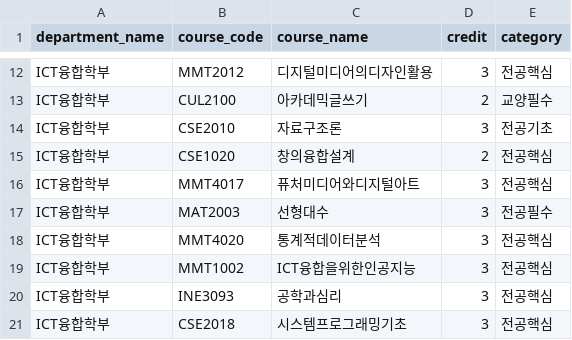
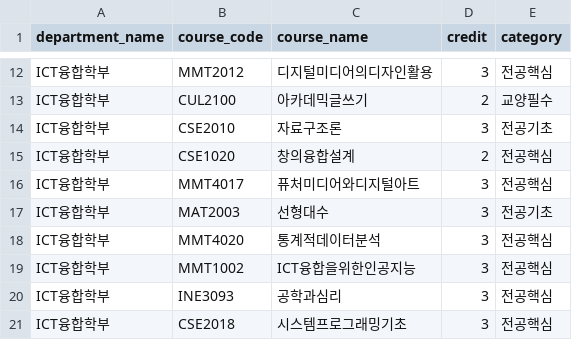
Before and after one commit to Junseok626/sugang-dashboard, a CSV file: backend/data/raw/courses.csv, drawn as a sheet; only a part is shown, gaps mark what is left out.

```diff
--- a/backend/data/raw/courses.csv
+++ b/backend/data/raw/courses.csv
@@ -16,3 +16,3 @@ ICT융합학부,CSE1020,창의융합설계,2,전공핵심
 ICT융합학부,MMT4017,퓨처미디어와디지털아트,3,전공핵심
-ICT융합학부,MAT2003,선형대수,3,전공필수
+ICT융합학부,MAT2003,선형대수,3,전공기초
 ICT융합학부,MMT4020,통계적데이터분석,3,전공핵심
```
Also changed, not shown: backend/data/raw/offerings.csv.
